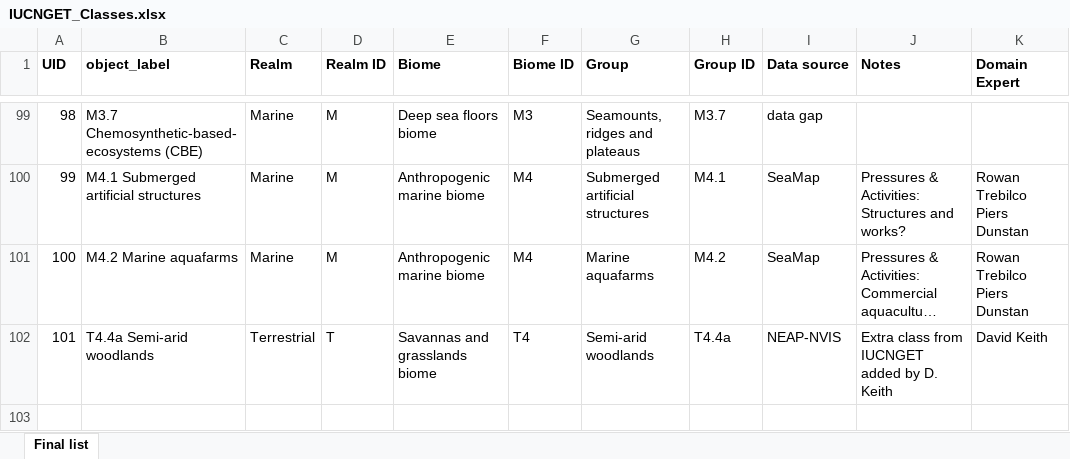
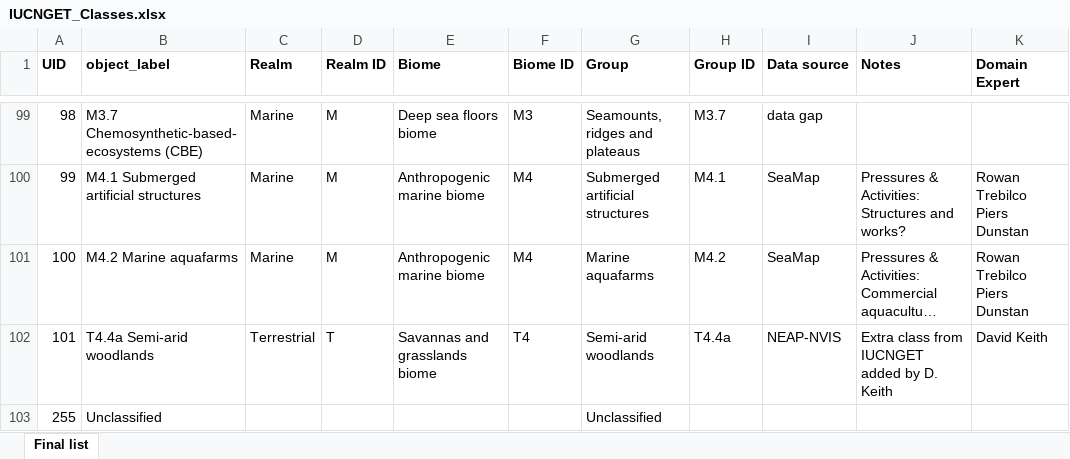
Before and after one commit to CSIRO-enviro-informatics/ecosystem-typology, an Excel workbook: IUCNGET_Classes.xlsx, sheet Final list, drawn as a sheet; only a part is shown, gaps mark what is left out; long unchanged cells end in …; values as stored, in another font and other column widths than the file's, no borders; the diff names each change by its address in the sheet, - before the commit and + after, or states it on an @@ line.

Commit message:
add unclassified as 255

```diff
--- a/IUCNGET_Classes.xlsx (sheet Final list)
+++ b/IUCNGET_Classes.xlsx (sheet Final list)
+row 103: 255 | Unclassified |  |  |  |  | Unclassified
```
